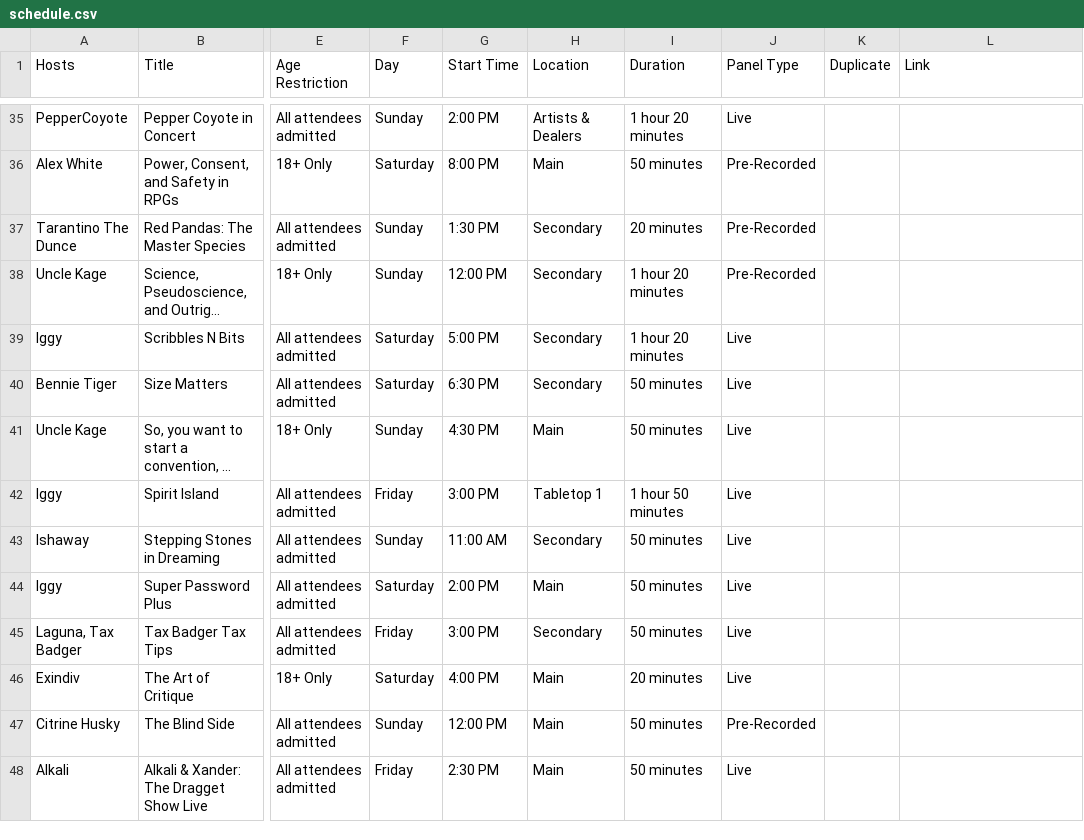
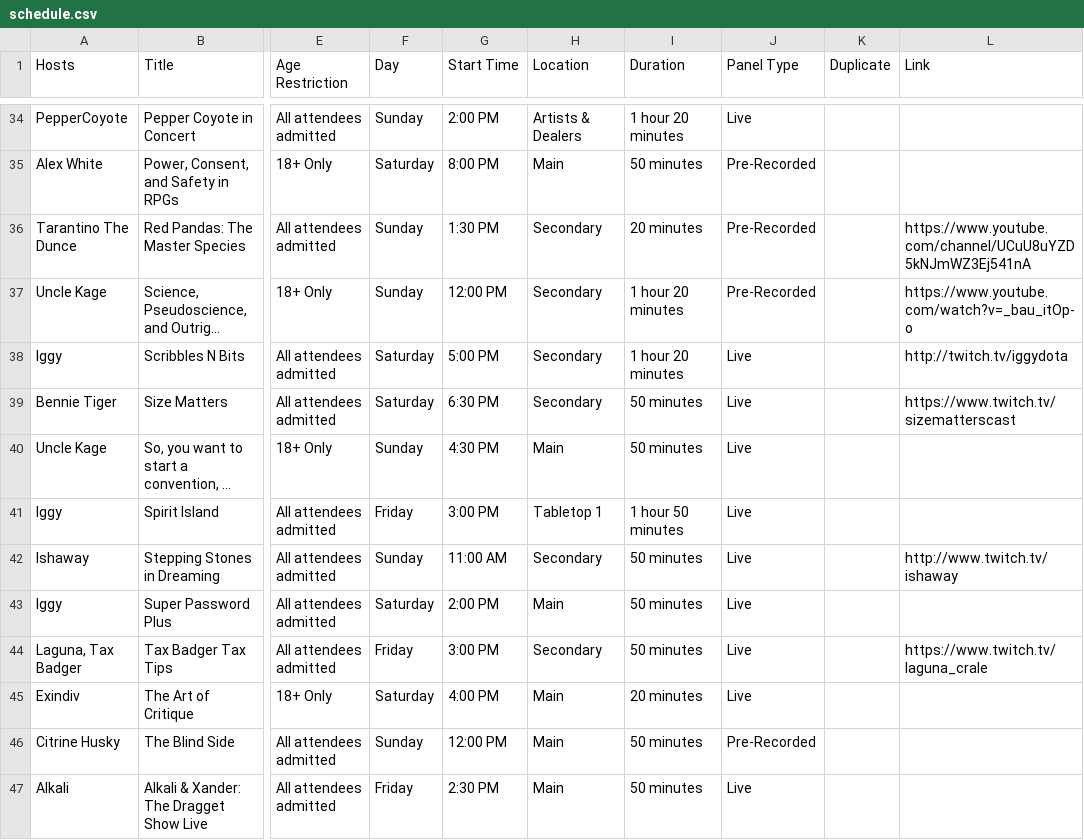
Before and after one commit to daattali/beautiful-jekyll, a CSV file: _data/schedule.csv, drawn as a sheet; only a part is shown, gaps mark what is left out; long unchanged cells end in …; addresses are those after the commit; the diff covers the shown part only; the diff names each change by its address in the sheet, - before the commit and + after, or states it on an @@ line.

```diff
--- a/_data/schedule.csv
+++ b/_data/schedule.csv
-L36 (Link): (empty)
+L36 (Link): https://www.youtube.com/channel/UCuU8uYZD5kNJmWZ3Ej541nA
-L37 (Link): (empty)
+L37 (Link): https://www.youtube.com/watch?v=_bau_itOp-o
-L38 (Link): (empty)
+L38 (Link): http://twitch.tv/iggydota
-L39 (Link): (empty)
+L39 (Link): https://www.twitch.tv/sizematterscast
-L42 (Link): (empty)
+L42 (Link): http://www.twitch.tv/ishaway
-L44 (Link): (empty)
+L44 (Link): https://www.twitch.tv/laguna_crale
```
Also changed, not shown: 1 removed row and 21 edited cells elsewhere in this file.
